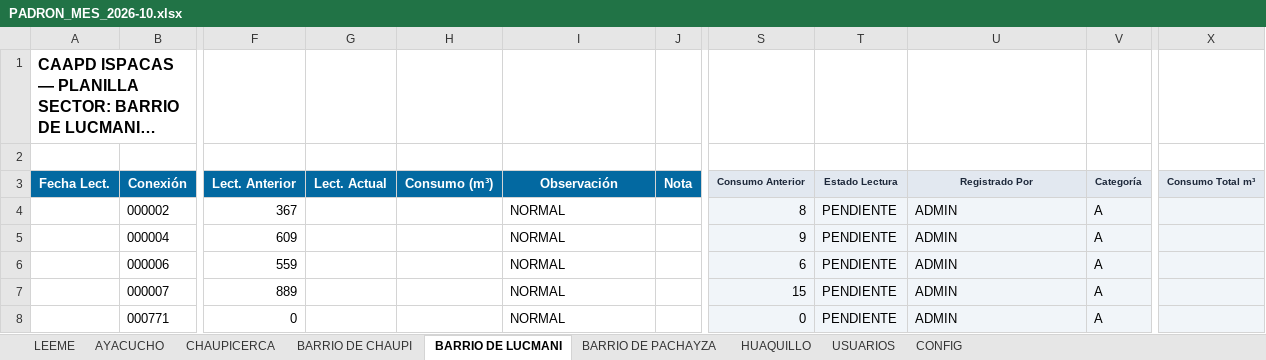
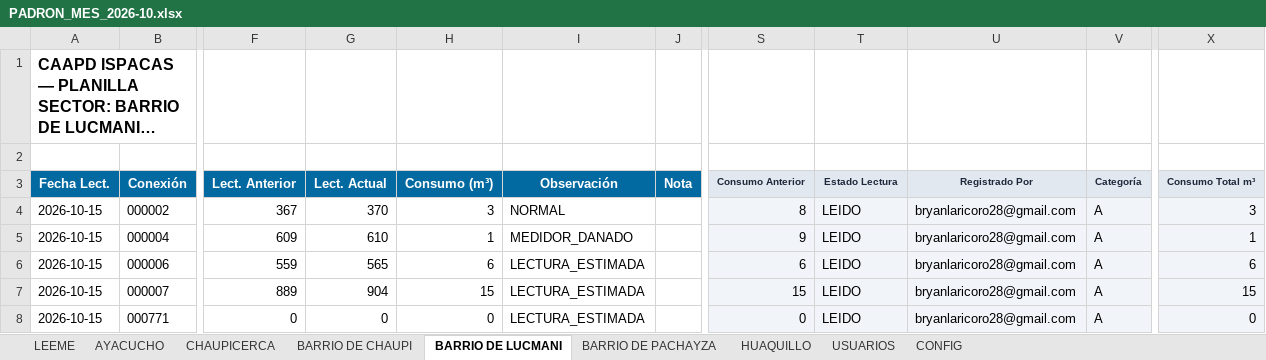
Before and after one commit to BryanLarico/caapd-facturacion, an Excel workbook: Documents/caapd-facturacion/escritorio/Base de datos/PADRON_MES_2026-10.xlsx, sheet BARRIO DE LUCMANI, drawn as a sheet; only a part is shown, gaps mark what is left out; long unchanged cells end in …; values as stored, in another font and other column widths than the file's, no borders; the diff names each change by its address in the sheet, - before the commit and + after, or states it on an @@ line.

```diff
--- a/Documents/caapd-facturacion/escritorio/Base de datos/PADRON_MES_2026-10.xlsx (sheet BARRIO DE LUCMANI)
+++ b/Documents/caapd-facturacion/escritorio/Base de datos/PADRON_MES_2026-10.xlsx (sheet BARRIO DE LUCMANI)
-A4:A8 (Fecha Lect.): (empty)
+A4:A8 (Fecha Lect.): 2026-10-15
-G4 (Lect. Actual): (empty)
+G4 (Lect. Actual): 370
-H4 (Consumo (m³)): (empty)
+H4 (Consumo (m³)): 3
-T4:T8 (Estado Lectura): PENDIENTE
+T4:T8 (Estado Lectura): LEIDO
-U4:U8 (Registrado Por): ADMIN
+U4:U8 (Registrado Por): bryanlaricoro28@gmail.com
-X4 (Consumo Total m³): (empty)
+X4 (Consumo Total m³): 3
-G5 (Lect. Actual): (empty)
+G5 (Lect. Actual): 610
-H5 (Consumo (m³)): (empty)
+H5 (Consumo (m³)): 1
-I5 (Observación): NORMAL
+I5 (Observación): MEDIDOR_DANADO
-X5 (Consumo Total m³): (empty)
+X5 (Consumo Total m³): 1
-G6 (Lect. Actual): (empty)
+G6 (Lect. Actual): 565
-H6 (Consumo (m³)): (empty)
+H6 (Consumo (m³)): 6
-I6:I8 (Observación): NORMAL
+I6:I8 (Observación): LECTURA_ESTIMADA
-X6 (Consumo Total m³): (empty)
+X6 (Consumo Total m³): 6
-G7 (Lect. Actual): (empty)
+G7 (Lect. Actual): 904
-H7 (Consumo (m³)): (empty)
+H7 (Consumo (m³)): 15
-X7 (Consumo Total m³): (empty)
+X7 (Consumo Total m³): 15
-G8 (Lect. Actual): (empty)
+G8 (Lect. Actual): 0
-H8 (Consumo (m³)): (empty)
+H8 (Consumo (m³)): 0
-X8 (Consumo Total m³): (empty)
+X8 (Consumo Total m³): 0
```
Also changed, not shown: sheet BARRIO DE CHAUPI, sheet HUAQUILLO, sheet BARRIO DE PACHAYZA, sheet AYACUCHO, sheet CHAUPICERCA, sheet LEEME, 1 more sheet, 14 other files.
